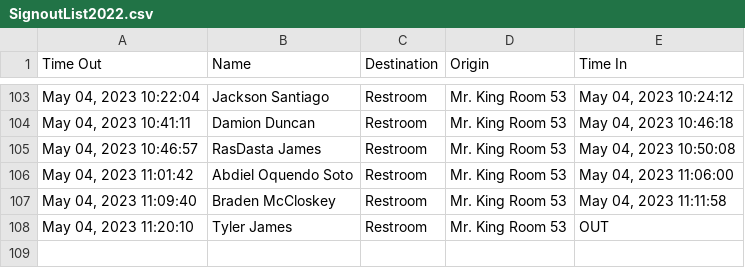
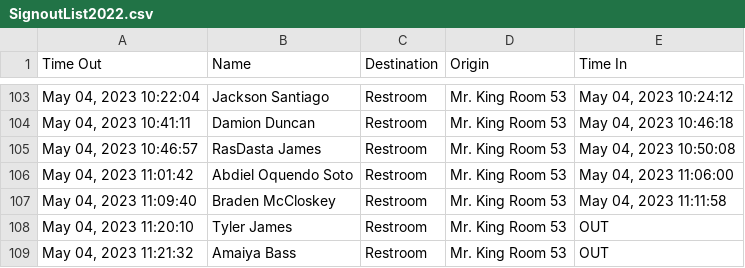
Before and after one commit to MrKing-dev/raspi_qr_passes, a CSV file: qr_passes_final/SignoutList2022.csv, drawn as a sheet; only a part is shown, gaps mark what is left out.

Commit message:
M qr_passes_final/SignoutList2022.csv

```diff
--- a/qr_passes_final/SignoutList2022.csv
+++ b/qr_passes_final/SignoutList2022.csv
@@ -108 +108,2 @@ Time Out,Name,Destination,Origin,Time In
 "May 04, 2023 11:20:10",Tyler James,Restroom,Mr. King Room 53,OUT
+"May 04, 2023 11:21:32",Amaiya Bass,Restroom,Mr. King Room 53,OUT
```
